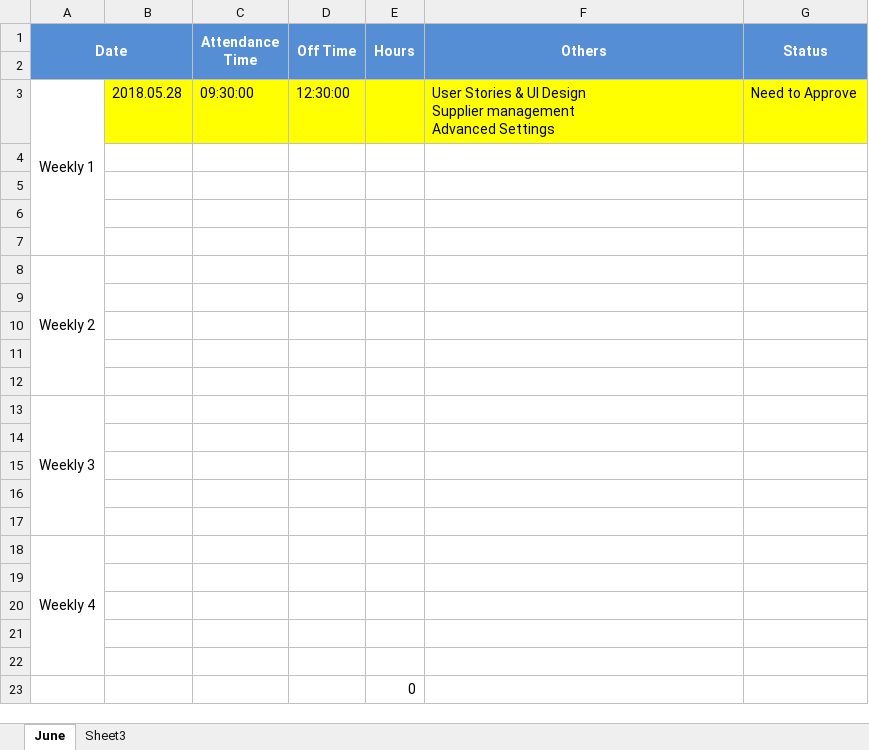
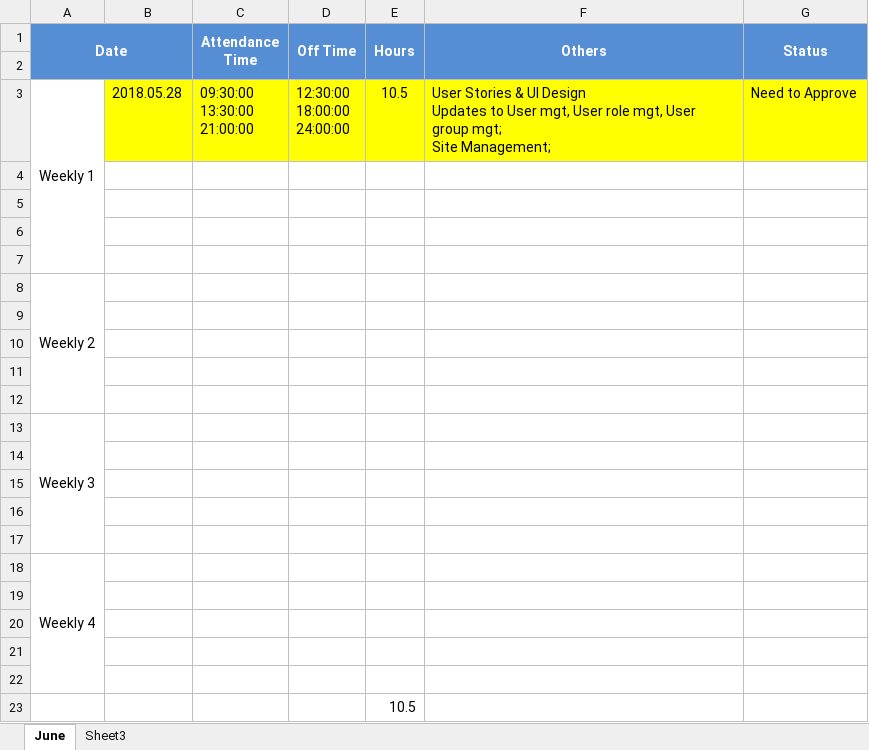
Before and after one commit to zyw9963/YFVE-supplier-portal, an Excel workbook: time recording/Steven Wang_Attendance Records List_2018-06.xlsx, sheet June, drawn as a sheet; values as stored, in another font and other column widths than the file's, no borders; ↵ is a line break in a cell; the diff names each change by its address in the sheet, - before the commit and + after, or states it on an @@ line.

Commit message:
0528 update 5

```diff
--- a/time recording/Steven Wang_Attendance Records List_2018-06.xlsx (sheet June)
+++ b/time recording/Steven Wang_Attendance Records List_2018-06.xlsx (sheet June)
-C3 (Attendance Time): 09:30:00
+C3 (Attendance Time): 09:30:00 ↵ 13:30:00 ↵ 21:00:00
-D3 (Off Time): 12:30:00
+D3 (Off Time): 12:30:00 ↵ 18:00:00 ↵ 24:00:00
-E3 (Hours): (empty)
+E3 (Hours): 10.5
-F3 (Others): …UI Design ↵ Supplier management ↵ Advanced Settings
+F3 (Others): …UI Design ↵ Updates to User mgt, User role mgt, User group mgt; ↵ Site Management;
-E23 (Hours): 0
+E23 (Hours): 10.5
```
